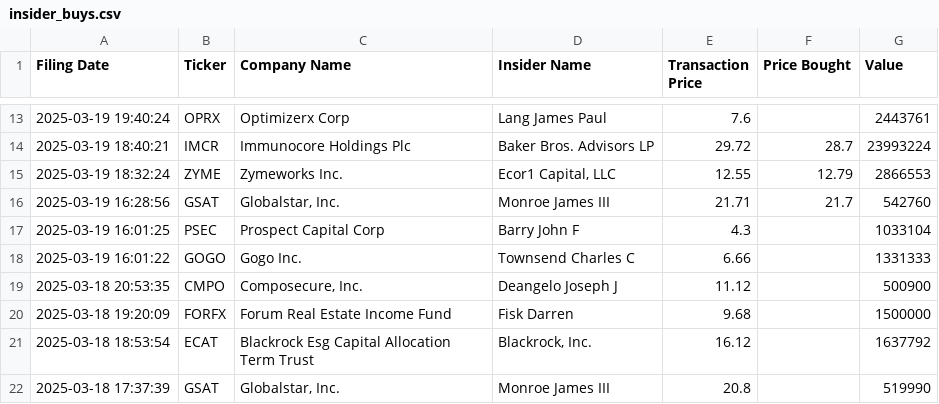
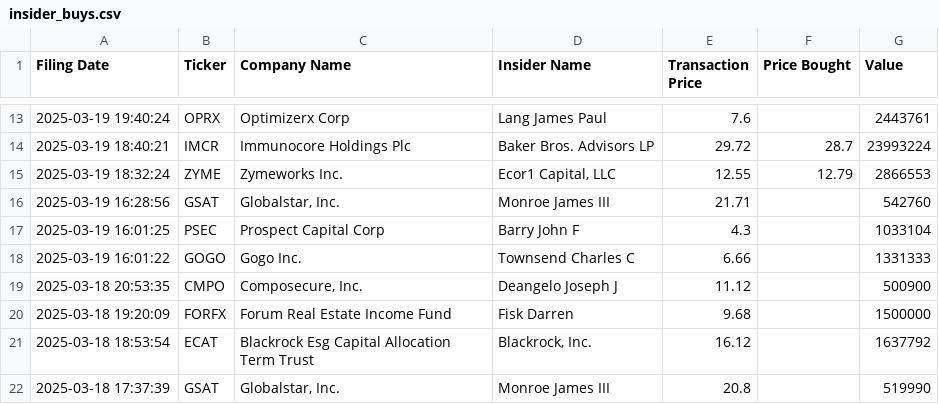
Before and after one commit to avillanuevak/Insider_Trades, a CSV file: Scraping/insider_buys.csv, drawn as a sheet; only a part is shown, gaps mark what is left out.

```diff
--- a/Scraping/insider_buys.csv
+++ b/Scraping/insider_buys.csv
@@ -15,3 +15,3 @@ Filing Date,Ticker,Company Name,Insider Name,Transaction Price,Price Bought,Valu
 2025-03-19 18:32:24,ZYME,Zymeworks Inc.,"Ecor1 Capital, LLC",12.55,12.79,2866553
-2025-03-19 16:28:56,GSAT,"Globalstar, Inc.",Monroe James III,21.71,21.7,542760
+2025-03-19 16:28:56,GSAT,"Globalstar, Inc.",Monroe James III,21.71,,542760
 2025-03-19 16:01:25,PSEC,Prospect Capital Corp,Barry John F,4.3,,1033104
```
Also changed, not shown: 1 other file.
